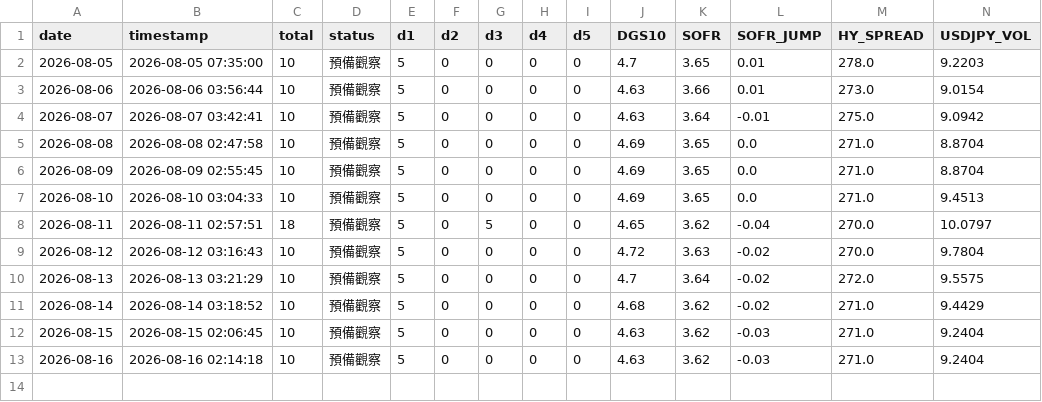
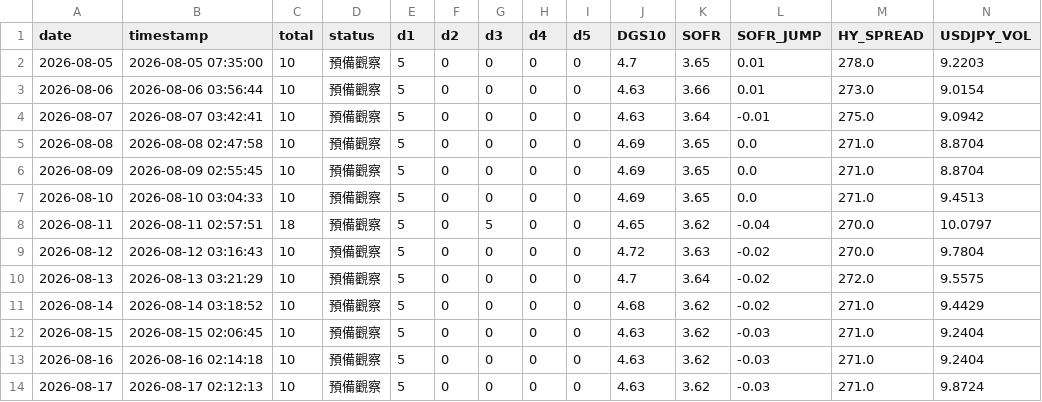
Before and after one commit to Ed2496/ai-liquidity-monitor-2026, a CSV file: data/history.csv, drawn as a sheet; only a part is shown; rows hold the shown columns only; the diff names each change by its address in the sheet, - before the commit and + after, or states it on an @@ line.

```diff
--- a/data/history.csv
+++ b/data/history.csv
+row 14: 2026-08-17 | 2026-08-17 02:12:13 | 10 | 預備觀察 | 5 | 0 | 0 | 0 | 0 | 4.63 | 3.62 | -0.03 | 271.0 | 9.8724
```
Also changed, not shown: 3 other files.
